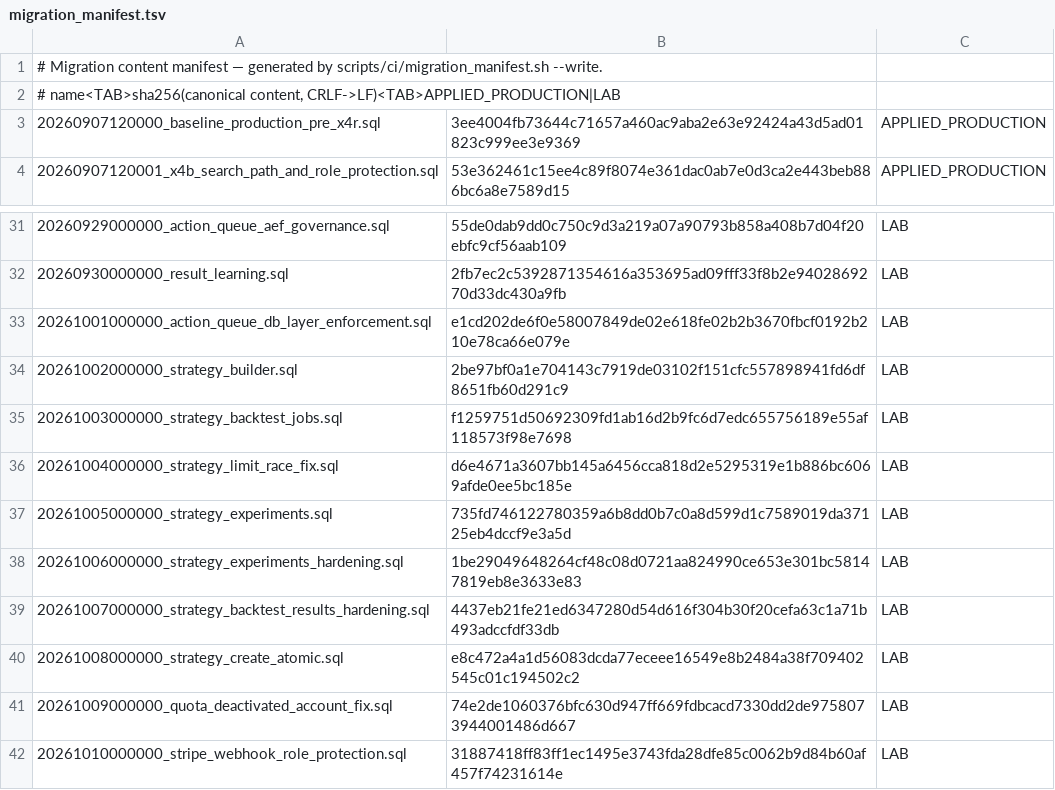
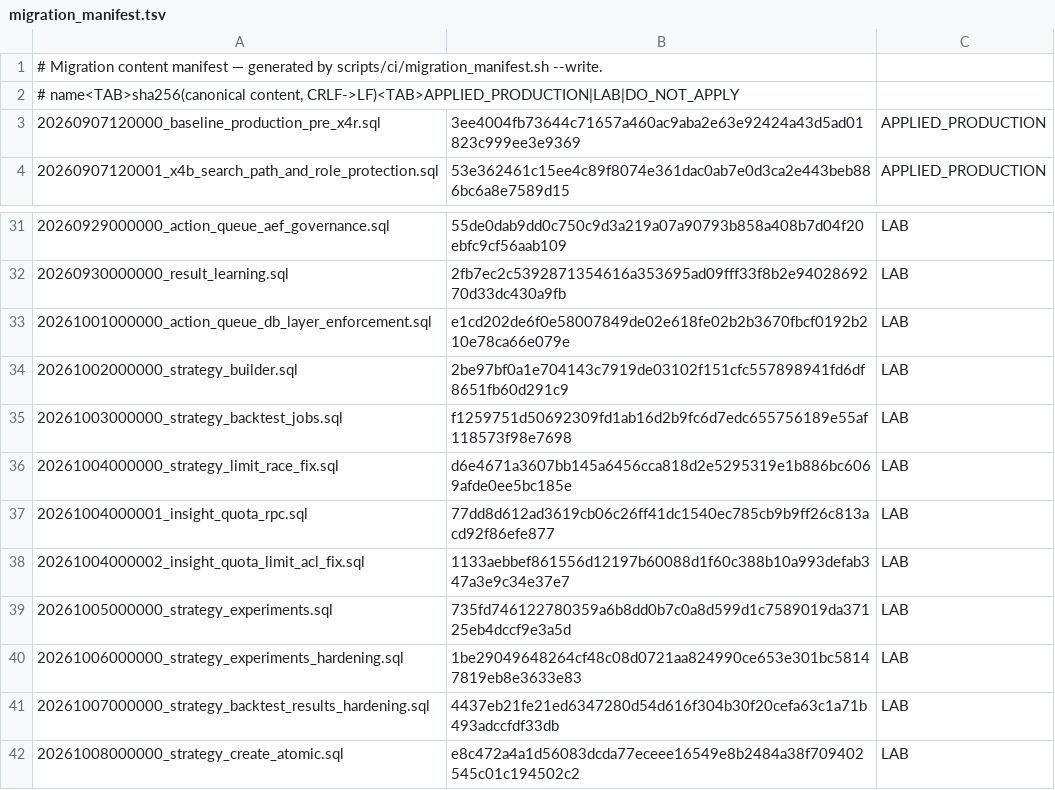
Before and after one commit to jonnipm-web/ai-social-copilot, a TSV file: supabase/migration_manifest.tsv, drawn as a sheet; only a part is shown, gaps mark what is left out; the shorter side is filled out with more unchanged rows.

```diff
--- a/supabase/migration_manifest.tsv
+++ b/supabase/migration_manifest.tsv
@@ -1,3 +1,3 @@
 # Migration content manifest — generated by scripts/ci/migration_manifest.sh --write.
-# name<TAB>sha256(canonical content, CRLF->LF)<TAB>APPLIED_PRODUCTION|LAB
+# name<TAB>sha256(canonical content, CRLF->LF)<TAB>APPLIED_PRODUCTION|LAB|DO_NOT_APPLY
 20260907120000_baseline_production_pre_x4r.sql	3ee4004fb73644c71657a460ac9aba2e63e92424a43d5ad01823c999ee3e9369	APPLIED_PRODUCTION
@@ -36,2 +36,4 @@
 20261004000000_strategy_limit_race_fix.sql	d6e4671a3607bb145a6456cca818d2e5295319e1b886bc6069afde0ee5bc185e	LAB
+20261004000001_insight_quota_rpc.sql	77dd8d612ad3619cb06c26ff41dc1540ec785cb9b9ff26c813acd92f86efe877	LAB
+20261004000002_insight_quota_limit_acl_fix.sql	1133aebbef861556d12197b60088d1f60c388b10a993defab347a3e9c34e37e7	LAB
 20261005000000_strategy_experiments.sql	735fd746122780359a6b8dd0b7c0a8d599d1c7589019da37125eb4dccf9e3a5d	LAB
```
